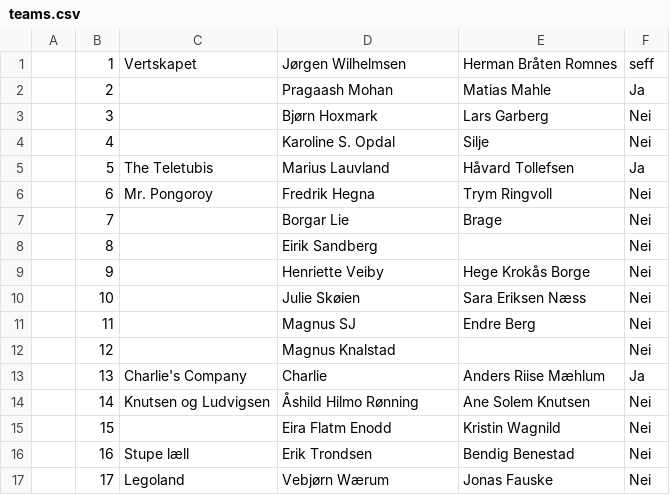
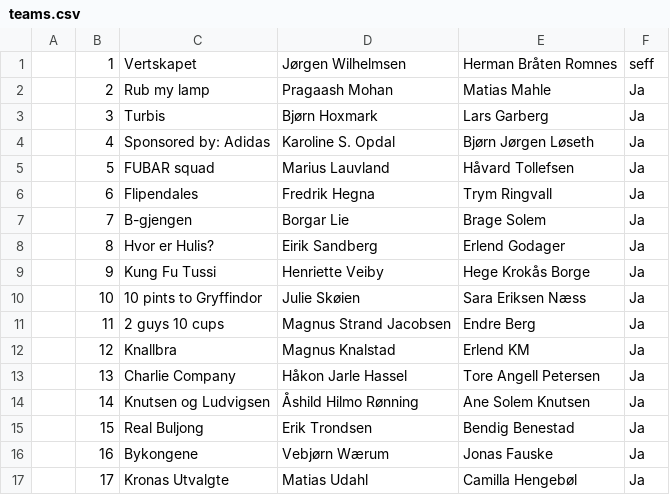
Before and after one commit to Wimsen/LerkendalInvitational, a CSV file: teams.csv, drawn as a sheet; only a part is shown; the diff covers the shown part only.

```diff
--- a/teams.csv
+++ b/teams.csv
@@ -1,17 +1,17 @@
 ,1,Vertskapet,Jørgen Wilhelmsen,Herman Bråten Romnes,seff
-,2,,Pragaash Mohan,Matias Mahle,Ja
-,3,,Bjørn Hoxmark,Lars Garberg,Nei
-,4,,Karoline S. Opdal,Silje,Nei
-,5,The Teletubis,Marius Lauvland,Håvard Tollefsen,Ja
-,6,Mr. Pongoroy,Fredrik Hegna,Trym Ringvoll,Nei
-,7,,Borgar Lie,Brage,Nei
-,8,,Eirik Sandberg,,Nei
-,9,,Henriette Veiby,Hege Krokås Borge,Nei
-,10,,Julie Skøien,Sara Eriksen Næss,Nei
-,11,,Magnus SJ,Endre Berg,Nei
-,12,,Magnus Knalstad,,Nei
-,13,Charlie's Company,Charlie,Anders Riise Mæhlum,Ja
-,14,Knutsen og Ludvigsen,Åshild Hilmo Rønning,Ane Solem Knutsen,Nei
-,15,,Eira Flatm Enodd,Kristin Wagnild,Nei
-,16,Stupe læll,Erik Trondsen,Bendig Benestad,Nei
-,17,Legoland,Vebjørn Wærum,Jonas Fauske,Nei
+,2,Rub my lamp,Pragaash Mohan,Matias Mahle,Ja
+,3,Turbis,Bjørn Hoxmark,Lars Garberg,Ja
+,4,Sponsored by: Adidas,Karoline S. Opdal,Bjørn Jørgen Løseth,Ja
+,5,FUBAR squad,Marius Lauvland,Håvard Tollefsen,Ja
+,6,Flipendales,Fredrik Hegna,Trym Ringvall,Ja
+,7,B-gjengen,Borgar Lie,Brage Solem,Ja
+,8,Hvor er Hulis?,Eirik Sandberg,Erlend Godager,Ja
+,9,Kung Fu Tussi,Henriette Veiby,Hege Krokås Borge,Ja
+,10,10 pints to Gryffindor,Julie Skøien,Sara Eriksen Næss,Ja
+,11,2 guys 10 cups,Magnus Strand Jacobsen,Endre Berg,Ja
+,12,Knallbra,Magnus Knalstad,Erlend KM,Ja
+,13,Charlie Company,Håkon Jarle Hassel,Tore Angell Petersen,Ja
+,14,Knutsen og Ludvigsen,Åshild Hilmo Rønning,Ane Solem Knutsen,Ja
+,15,Real Buljong,Erik Trondsen,Bendig Benestad,Ja
+,16,Bykongene,Vebjørn Wærum,Jonas Fauske,Ja
+,17,Kronas Utvalgte,Matias Udahl,Camilla Hengebøl,Ja
```
Also changed, not shown: 55 edited cells elsewhere in this file, 10 other files.
